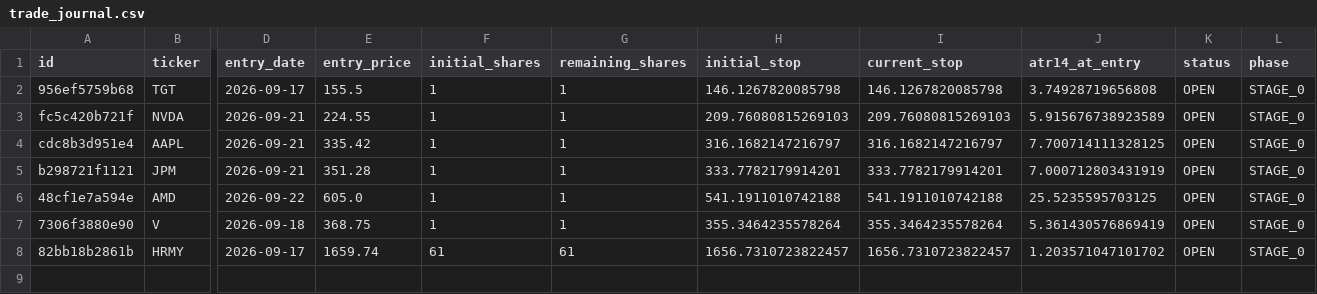
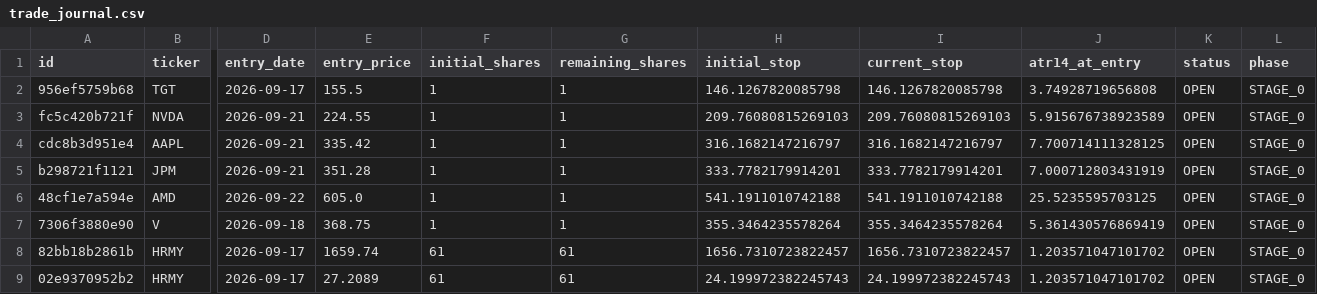
Before and after one commit to notepro8318-oss/-, a CSV file: topdown-strategy/quant_system/trade_journal.csv, drawn as a sheet; only a part is shown, gaps mark what is left out; rows hold the shown columns only; the diff names each change by its address in the sheet, - before the commit and + after, or states it on an @@ line.

Commit message:
Add trade: HRMY 2026-09-17

```diff
--- a/topdown-strategy/quant_system/trade_journal.csv
+++ b/topdown-strategy/quant_system/trade_journal.csv
+row 9: 02e9370952b2 | HRMY | 2026-09-17 | 27.2089 | 61 | 61 | 24.199972382245743 | 24.199972382245743 | 1.203571047101702 | OPEN | STAGE_0
```
